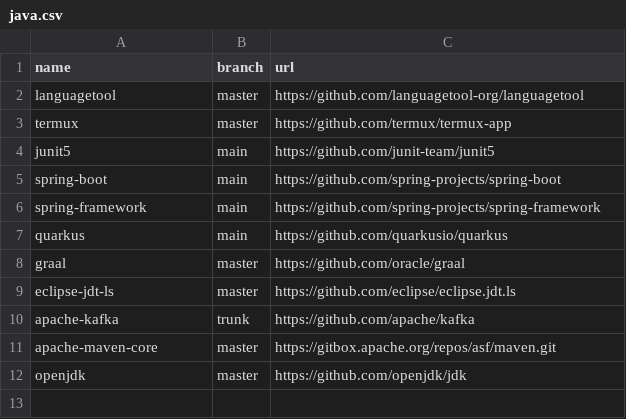
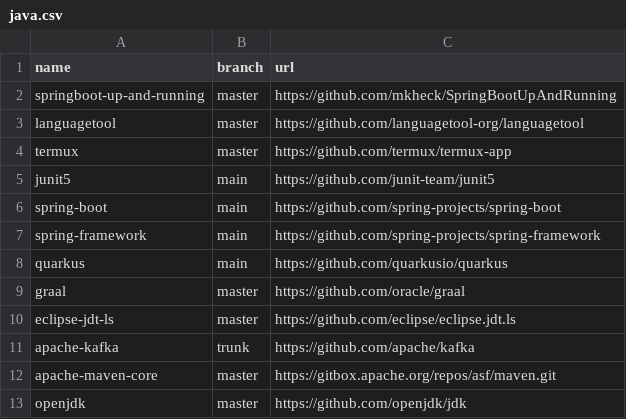
Before and after one commit to easbarba/lar, a CSV file: .config/qas/java.csv, drawn as a sheet.

Commit message:
qas/java: add up and running code

```diff
--- a/.config/qas/java.csv
+++ b/.config/qas/java.csv
@@ -1,2 +1,3 @@
 name,branch,url
+springboot-up-and-running,master,https://github.com/mkheck/SpringBootUpAndRunning
 languagetool,master,https://github.com/languagetool-org/languagetool
```
